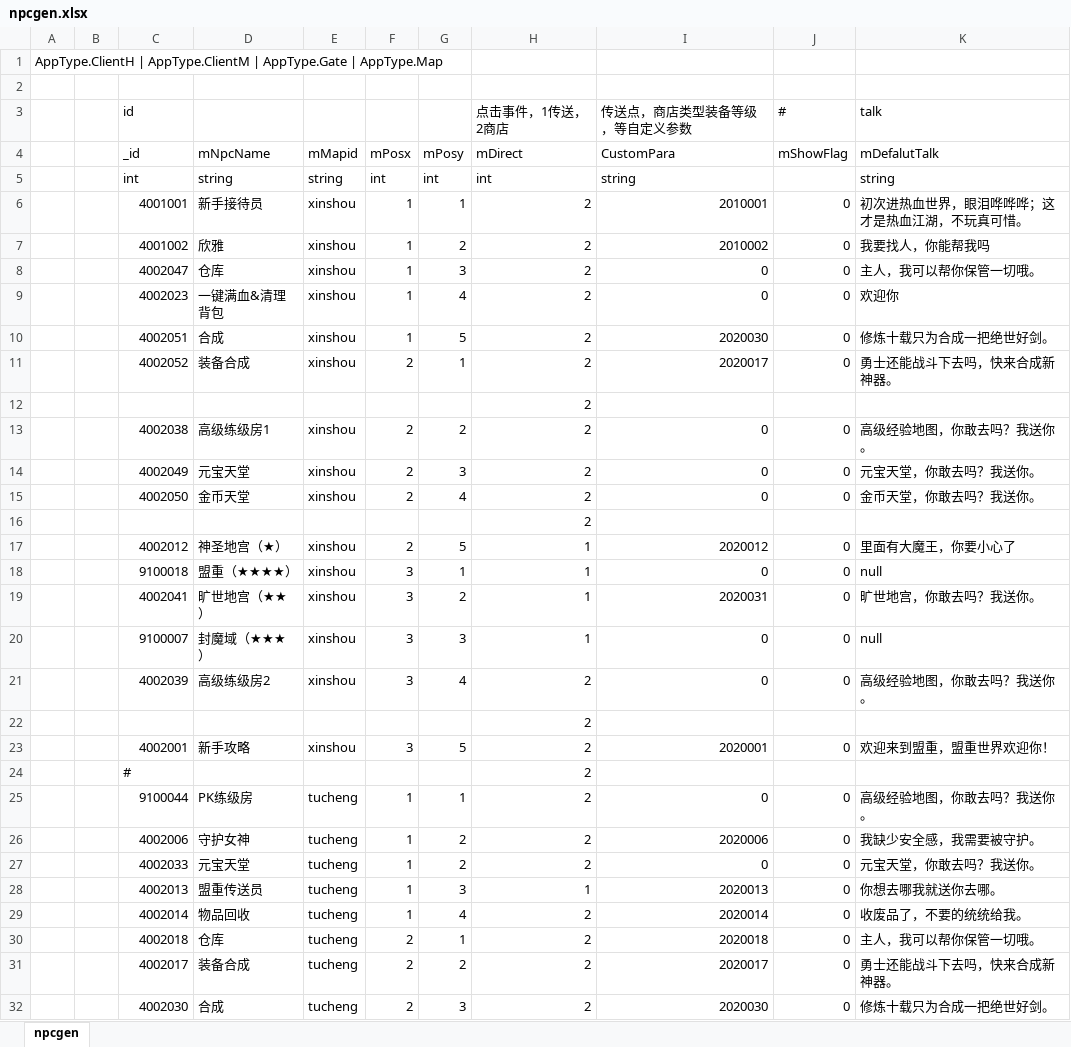
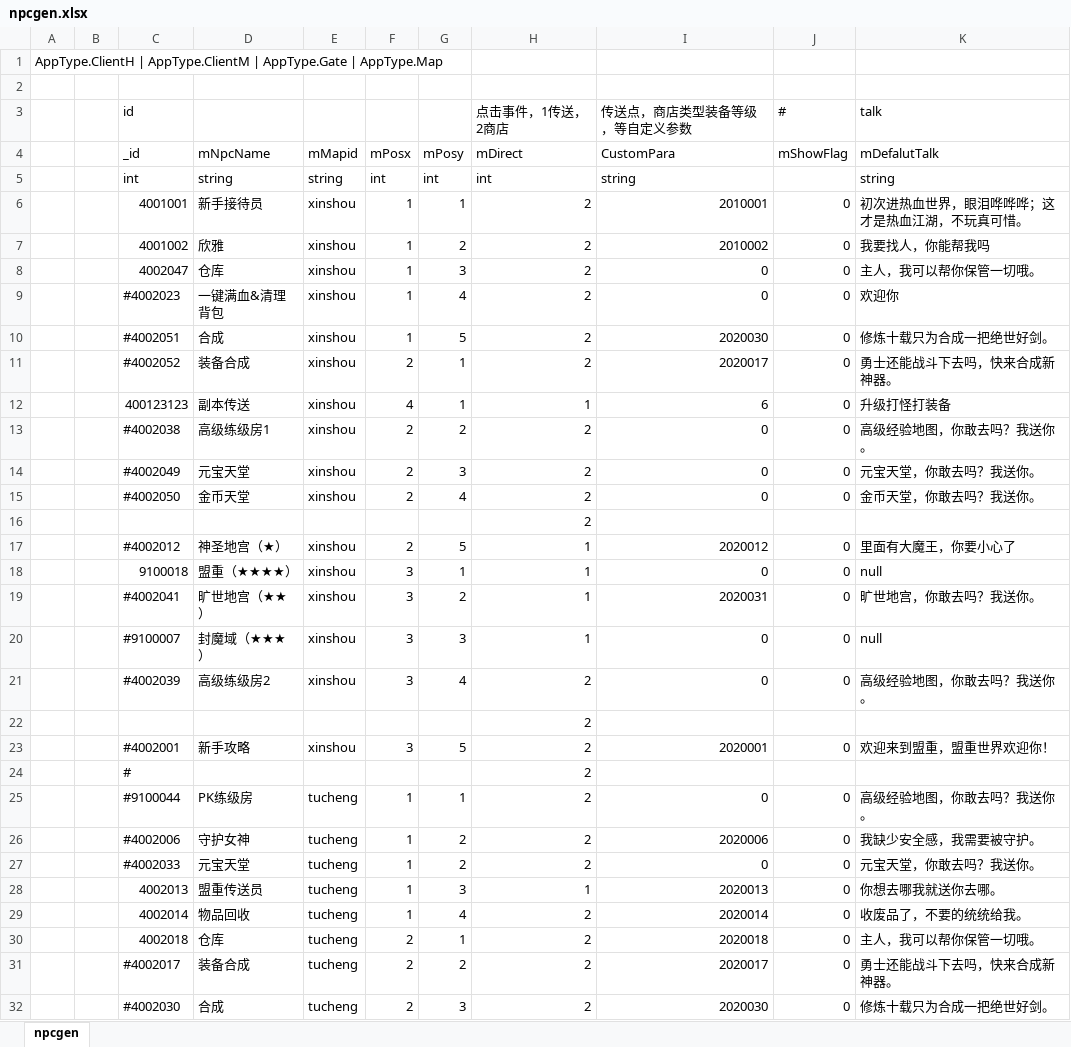
Before and after one commit to 517752548/MyUFWork, an Excel workbook: Unity_ET_FrameWork/ET-Branch_V5.0/Excel/npcgen.xlsx, sheet npcgen, drawn as a sheet; only a part is shown; values as stored, in another font and other column widths than the file's, no borders; removed rows and columns are numbered as before the commit, all else as after; the diff covers the shown part only; the diff names each change by its address in the sheet, - before the commit and + after, or states it on an @@ line.

```diff
--- a/Unity_ET_FrameWork/ET-Branch_V5.0/Excel/npcgen.xlsx (sheet npcgen)
+++ b/Unity_ET_FrameWork/ET-Branch_V5.0/Excel/npcgen.xlsx (sheet npcgen)
-C9 (_id): 4002023
+C9 (_id): #4002023
-C10 (_id): 4002051
+C10 (_id): #4002051
-C11 (_id): 4002052
+C11 (_id): #4002052
+row 12:  |  | 400123123 | 副本传送 | xinshou | 4 | 1 | 1 | 6 | 0 | 升级打怪打装备
+row 13:  |  | #4002038 | 高级练级房1 | xinshou | 2 | 2 | 2 | 0 | 0 | 高级经验地图，你敢去吗？我送你。
+row 14:  |  | #4002049 | 元宝天堂 | xinshou | 2 | 3 | 2 | 0 | 0 | 元宝天堂，你敢去吗？我送你。
+row 15:  |  | #4002050 | 金币天堂 | xinshou | 2 | 4 | 2 | 0 | 0 | 金币天堂，你敢去吗？我送你。
+row 17:  |  | #4002012 | 神圣地宫（★） | xinshou | 2 | 5 | 1 | 2020012 | 0 | 里面有大魔王，你要小心了
+row 19:  |  | #4002041 | 旷世地宫（★★） | xinshou | 3 | 2 | 1 | 2020031 | 0 | 旷世地宫，你敢去吗？我送你。
+row 20:  |  | #9100007 | 封魔域（★★★） | xinshou | 3 | 3 | 1 | 0 | 0 | null
-C21 (_id): 4002038
+C21 (_id): #4002039
-D21 (mNpcName): 高级练级房1
+D21 (mNpcName): 高级练级房2
-F21 (mPosx): 2
+F21 (mPosx): 3
-G21 (mPosy): 2
+G21 (mPosy): 4
-row 14:  |  | 4002049 | 元宝天堂 | xinshou | 2 | 3 | 2 | 0 | 0 | 元宝天堂，你敢去吗？我送你。
-row 15:  |  | 4002050 | 金币天堂 | xinshou | 2 | 4 | 2 | 0 | 0 | 金币天堂，你敢去吗？我送你。
-row 17:  |  | 4002012 | 神圣地宫（★） | xinshou | 2 | 5 | 1 | 2020012 | 0 | 里面有大魔王，你要小心了
-row 19:  |  | 4002041 | 旷世地宫（★★） | xinshou | 3 | 2 | 1 | 2020031 | 0 | 旷世地宫，你敢去吗？我送你。
-row 20:  |  | 9100007 | 封魔域（★★★） | xinshou | 3 | 3 | 1 | 0 | 0 | null
-row 21:  |  | 4002039 | 高级练级房2 | xinshou | 3 | 4 | 2 | 0 | 0 | 高级经验地图，你敢去吗？我送你。
-row 22:  |  |  |  |  |  |  | 2
-C23 (_id): 4002001
+C23 (_id): #4002001
-C25 (_id): 9100044
+C25 (_id): #9100044
-C26 (_id): 4002006
+C26 (_id): #4002006
-C27 (_id): 4002033
+C27 (_id): #4002033
-C31 (_id): 4002017
+C31 (_id): #4002017
-C32 (_id): 4002030
+C32 (_id): #4002030
```
Also changed, not shown: 45 edited cells elsewhere in this sheet, Unity_ET_FrameWork/ET-Branch_V5.0/Excel/defendMonster.xlsx, Unity_ET_FrameWork/ET-Branch_V5.0/Excel/mapinfo.xlsx, 18 other files.
